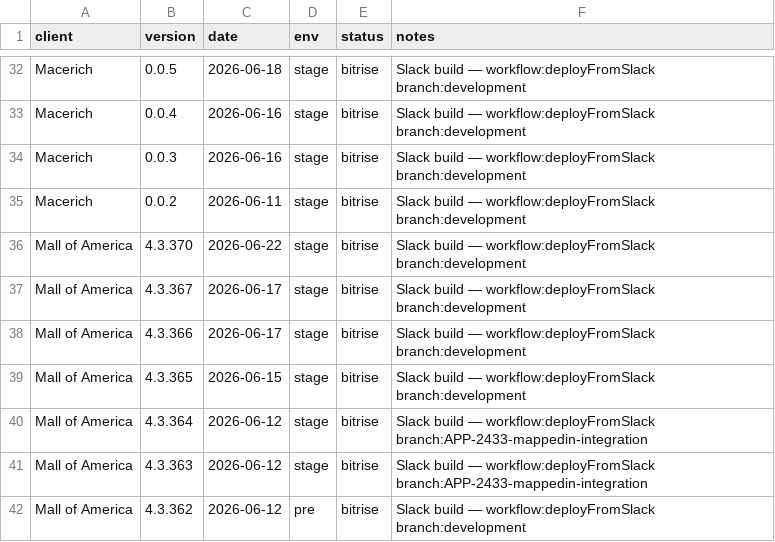
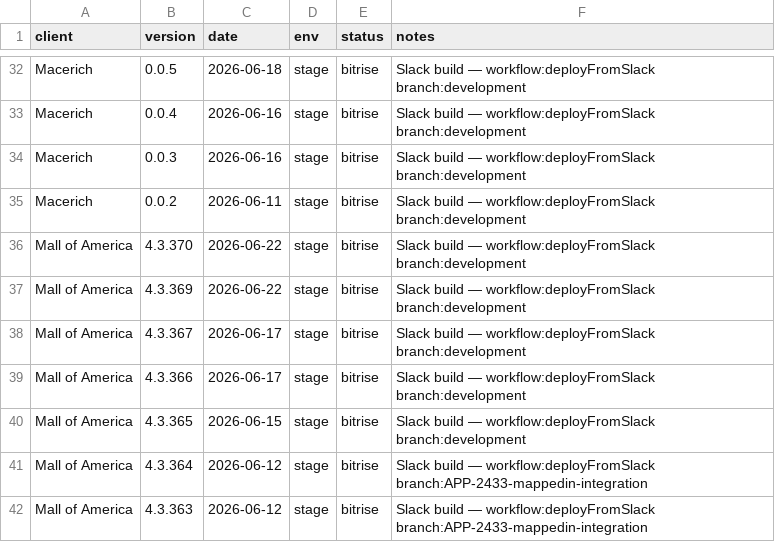
Before and after one commit to dayerdl/slack-bitrise-build-trigger, a TSV file: data/client-releases.tsv, drawn as a sheet; only a part is shown, gaps mark what is left out; the shorter side is filled out with more unchanged rows; the diff names each change by its address in the sheet, - before the commit and + after, or states it on an @@ line.

Commit message:
chore(releases): Mall of America 4.3.369 from Bitrise trigger [slack]

```diff
--- a/data/client-releases.tsv
+++ b/data/client-releases.tsv
+row 37: Mall of America | 4.3.369 | 2026-06-22 | stage | bitrise | Slack build — workflow:deployFromSlack branch:development
```
